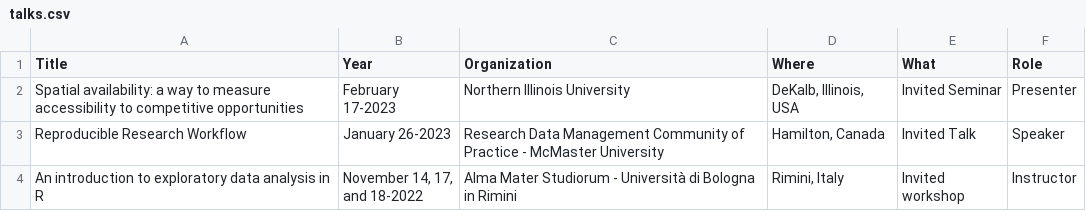
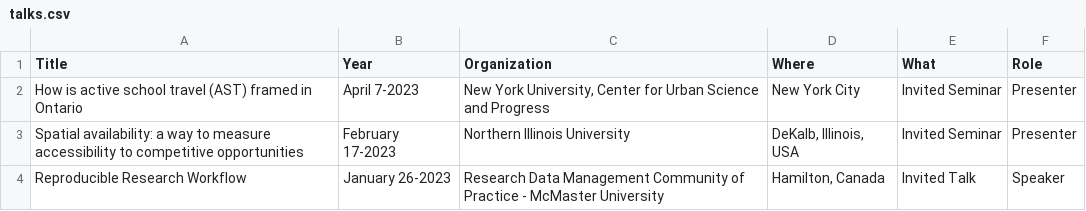
Before and after one commit to paezha/Official-CV, a CSV file: assets/talks.csv, drawn as a sheet; only a part is shown; the shorter side is filled out with more unchanged rows.

Commit message:
Updated with seminar for NYU-CUSP

```diff
--- a/assets/talks.csv
+++ b/assets/talks.csv
@@ -1,2 +1,3 @@
 Title,Year,Organization,Where,What,Role
+How is active school travel (AST) framed in Ontario,April 7-2023,"New York University, Center for Urban Science and Progress",New York City,Invited Seminar,Presenter
 Spatial availability: a way to measure accessibility to competitive opportunities,February 17-2023,Northern Illinois University,"DeKalb, Illinois, USA",Invited Seminar,Presenter
```
Also changed, not shown: 1 other file.
